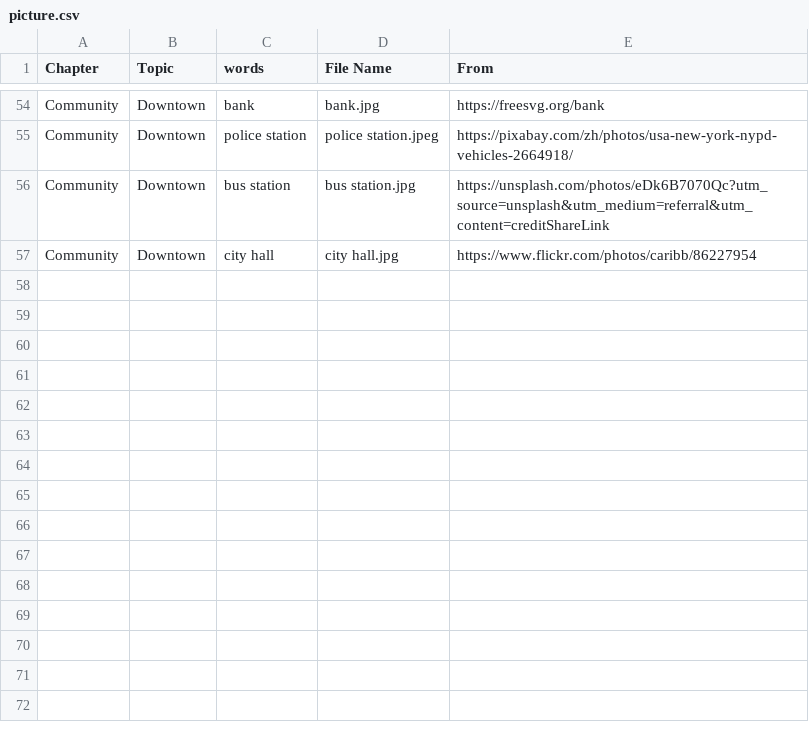
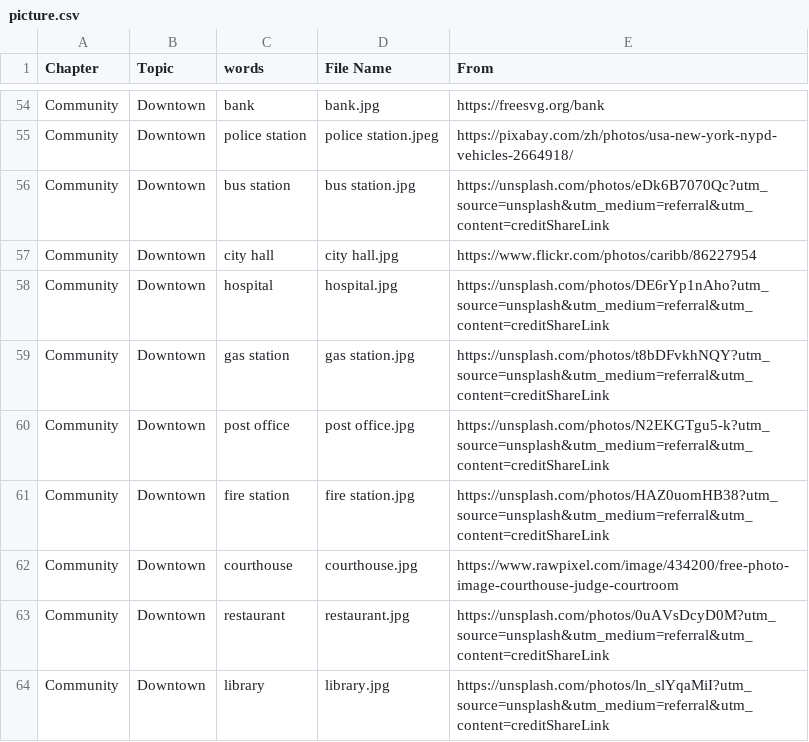
Before and after one commit to HDCodePractice/EnglishHelper, a CSV file: res/picture.csv, drawn as a sheet; only a part is shown, gaps mark what is left out.

Commit message:
增加community-downtown图片

```diff
--- a/res/picture.csv
+++ b/res/picture.csv
@@ -57 +57,8 @@ Community,Downtown,bus station,bus station.jpg,https://unsplash.com/photos/eDk6B
 Community,Downtown,city hall,city hall.jpg,https://www.flickr.com/photos/caribb/86227954
+Community,Downtown,hospital,hospital.jpg,https://unsplash.com/photos/DE6rYp1nAho?utm_source=unsplash&utm_medium=referral&utm_content=creditShareLink
+Community,Downtown,gas station,gas station.jpg,https://unsplash.com/photos/t8bDFvkhNQY?utm_source=unsplash&utm_medium=referral&utm_content=creditShareLink
+Community,Downtown,post office,post office.jpg,https://unsplash.com/photos/N2EKGTgu5-k?utm_source=unsplash&utm_medium=referral&utm_content=creditShareLink
+Community,Downtown,fire station,fire station.jpg,https://unsplash.com/photos/HAZ0uomHB38?utm_source=unsplash&utm_medium=referral&utm_content=creditShareLink
+Community,Downtown,courthouse,courthouse.jpg,https://www.rawpixel.com/image/434200/free-photo-image-courthouse-judge-courtroom
+Community,Downtown,restaurant,restaurant.jpg,https://unsplash.com/photos/0uAVsDcyD0M?utm_source=unsplash&utm_medium=referral&utm_content=creditShareLink
+Community,Downtown,library,library.jpg,https://unsplash.com/photos/ln_slYqaMiI?utm_source=unsplash&utm_medium=referral&utm_content=creditShareLink
```
Also changed, not shown: 8 other files.
